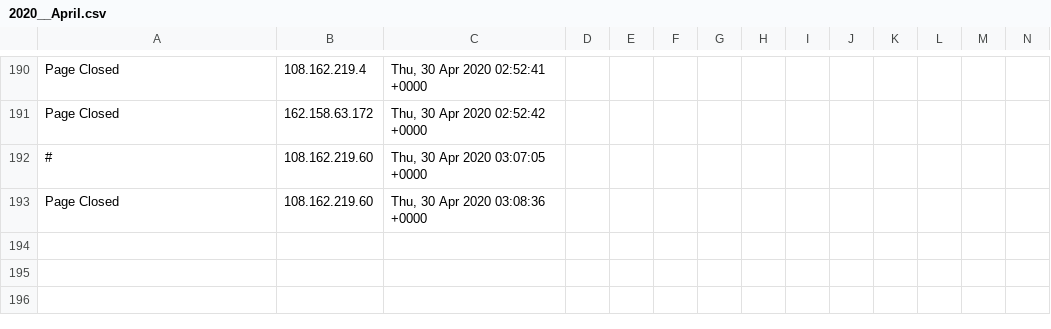
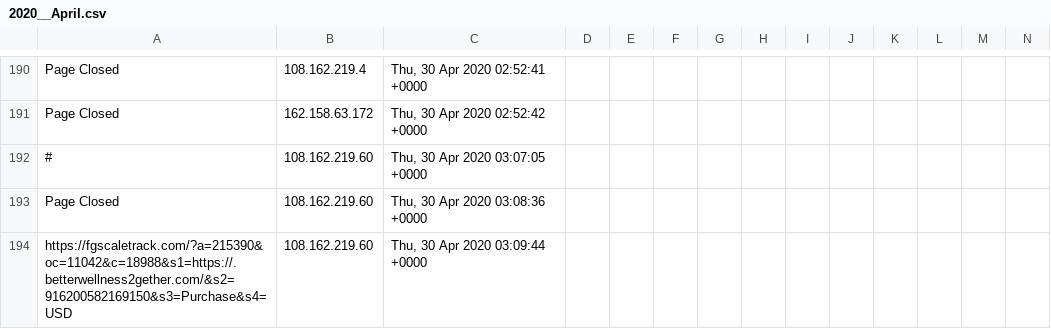
Before and after one commit to runacode/kelleylawfirms.com, a CSV file: logs/2020__April.csv, drawn as a sheet; only a part is shown, gaps mark what is left out; rows hold the shown columns only; the diff names each change by its address in the sheet, - before the commit and + after, or states it on an @@ line.

Commit message:
Site Editor Update

```diff
--- a/logs/2020__April.csv
+++ b/logs/2020__April.csv
+row 194: https://fgscaletrack.com/?a=215390&oc=11042&c=18988&s1=https://.betterwellness2gether.com/&s2=916200582169150&s3=Purchase&s4=USD | 108.162.219.60 | Thu, 30 Apr 2020 03:09:44 +0000
```
